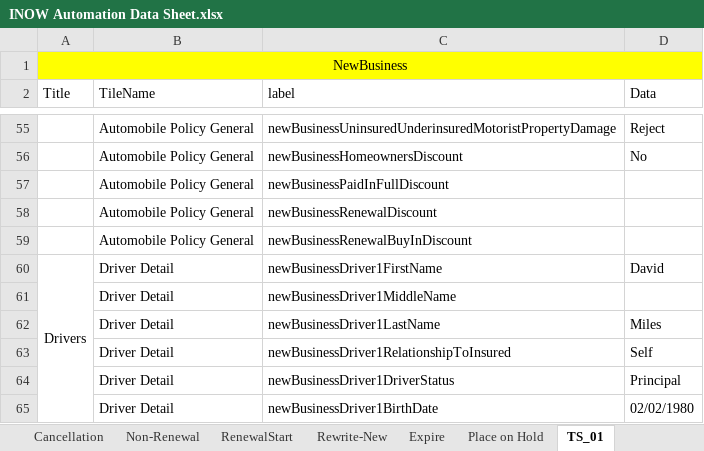
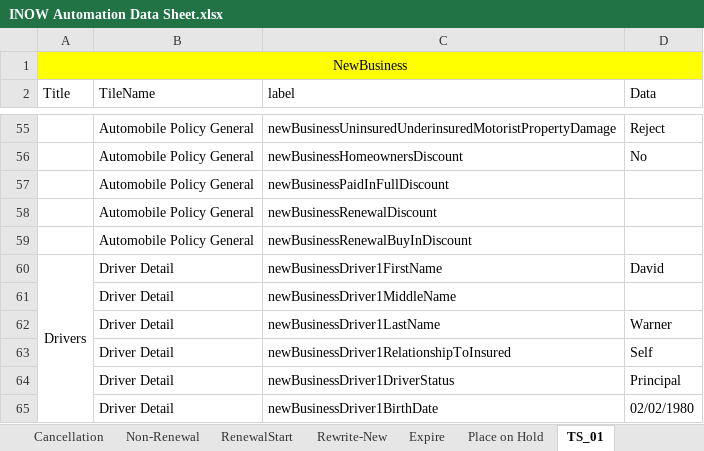
Before and after one commit to SreedharGovind/InsuranceNowAutomation, an Excel workbook: src/main/java/INOW Automation Data Sheet.xlsx, sheet TS_01, drawn as a sheet; only a part is shown, gaps mark what is left out; values as stored, in another font and other column widths than the file's, no borders; the diff names each change by its address in the sheet, - before the commit and + after, or states it on an @@ line.

Commit message:
Merge branch 'feature/BalaKrishna' of https://github.com/SreedharGovind/InsuranceNowAutomation into feature/BalaKrishna
# Conflicts:
#	src/main/java/INOW Automation Data Sheet.xlsx
#	src/main/java/com/smartims/insurancepractice/insurancenow/testScenario01/ExcelClass.java
#	src/main/java/com/smartims/insurancepractice/insurancenow/testScenario01/NewBusiness.java

```diff
--- a/src/main/java/INOW Automation Data Sheet.xlsx (sheet TS_01)
+++ b/src/main/java/INOW Automation Data Sheet.xlsx (sheet TS_01)
-D62 (Data): Miles
+D62 (Data): Warner
```
